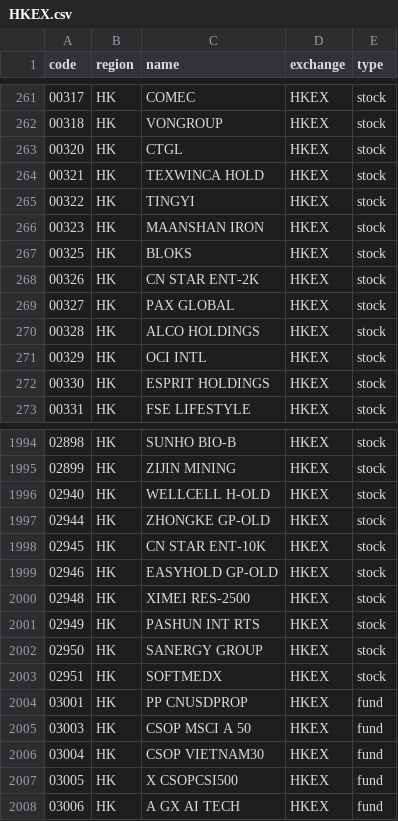
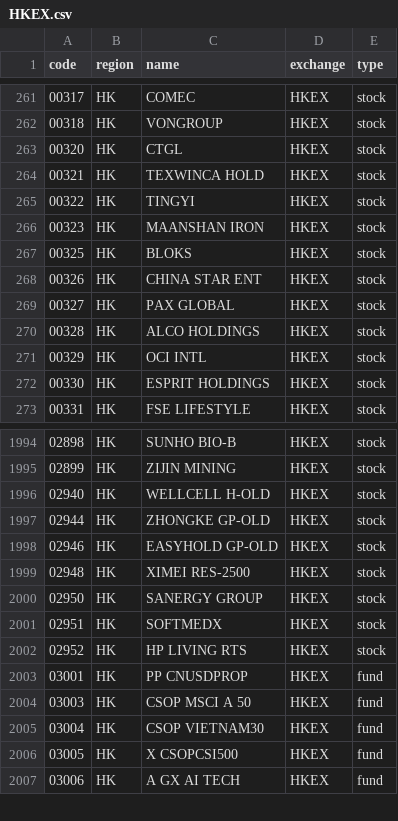
Before and after one commit to irachex/open-stock-data, a CSV file: symbols/HKEX.csv, drawn as a sheet; only a part is shown, gaps mark what is left out.

```diff
--- a/symbols/HKEX.csv
+++ b/symbols/HKEX.csv
@@ -267,3 +267,3 @@
 00325,HK,BLOKS,HKEX,stock
-00326,HK,CN STAR ENT-2K,HKEX,stock
+00326,HK,CHINA STAR ENT,HKEX,stock
 00327,HK,PAX GLOBAL,HKEX,stock
@@ -1997,8 +1997,7 @@
 02944,HK,ZHONGKE GP-OLD,HKEX,stock
-02945,HK,CN STAR ENT-10K,HKEX,stock
 02946,HK,EASYHOLD GP-OLD,HKEX,stock
 02948,HK,XIMEI RES-2500,HKEX,stock
-02949,HK,PASHUN INT RTS,HKEX,stock
 02950,HK,SANERGY GROUP,HKEX,stock
 02951,HK,SOFTMEDX,HKEX,stock
+02952,HK,HP LIVING RTS,HKEX,stock
 03001,HK,PP CNUSDPROP,HKEX,fund
```
Also changed, not shown: symbols/BSE.csv, symbols/NASDAQ.csv, 3 other files.
